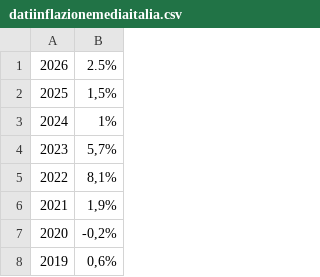
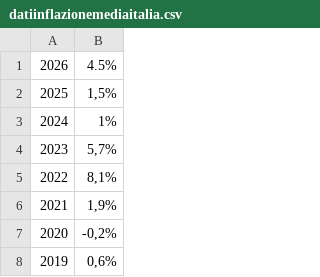
Before and after one commit to abramofranchetti/FireSWR, a CSV file: csv/datiinflazionemediaitalia.csv, drawn as a sheet; only a part is shown.

Commit message:
fix

```diff
--- a/csv/datiinflazionemediaitalia.csv
+++ b/csv/datiinflazionemediaitalia.csv
@@ -1,2 +1,2 @@
-2026;2.5%
+2026;4.5%
 2025;1,5%
```
